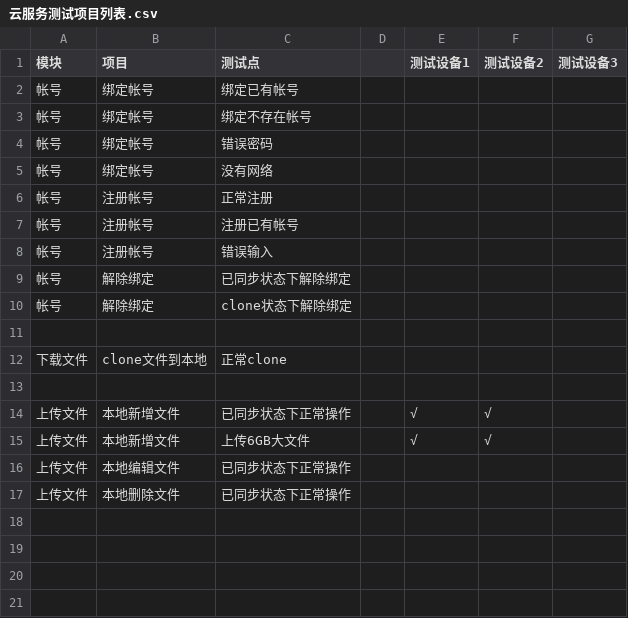
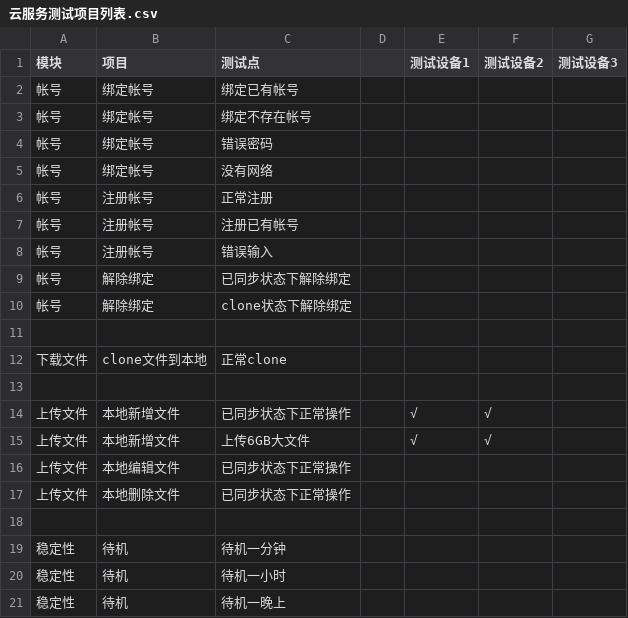
Before and after one commit to openthos/app-testing-results, a CSV file: 测试内容及结果/功能测试相关/云服务/testresult/云服务测试项目列表.csv, drawn as a sheet.

Commit message:
Update 云服务测试项目列表.csv

```diff
--- a/测试内容及结果/功能测试相关/云服务/testresult/云服务测试项目列表.csv
+++ b/测试内容及结果/功能测试相关/云服务/testresult/云服务测试项目列表.csv
@@ -17 +17,5 @@
 上传文件,本地删除文件,已同步状态下正常操作,,,,
+,,,,,,
+稳定性,待机,待机一分钟,,,,
+稳定性,待机,待机一小时,,,,
+稳定性,待机,待机一晚上,,,,
```
